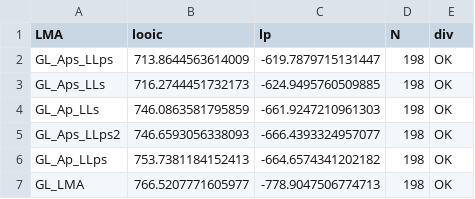
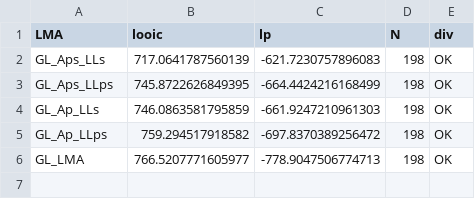
Before and after one commit to mattocci27/LMAms, a CSV file: data/GL_elpd.csv, drawn as a sheet.

```diff
--- a/data/GL_elpd.csv
+++ b/data/GL_elpd.csv
@@ -1,7 +1,6 @@
 LMA,looic,lp,N,div
-GL_Aps_LLps,713.8644563614009,-619.7879715131447,198,OK
-GL_Aps_LLs,716.2744451732173,-624.9495760509885,198,OK
+GL_Aps_LLs,717.0641787560139,-621.7230757896083,198,OK
+GL_Aps_LLps,745.8722626849395,-664.4424216168499,198,OK
 GL_Ap_LLs,746.0863581795859,-661.9247210961303,198,OK
-GL_Aps_LLps2,746.6593056338093,-666.4393324957077,198,OK
-GL_Ap_LLps,753.7381184152413,-664.6574341202182,198,OK
+GL_Ap_LLps,759.294517918582,-697.8370389256472,198,OK
 GL_LMA,766.5207771605977,-778.9047506774713,198,OK
```
Also changed, not shown: data/PA_elpd.csv, 22 other files.
